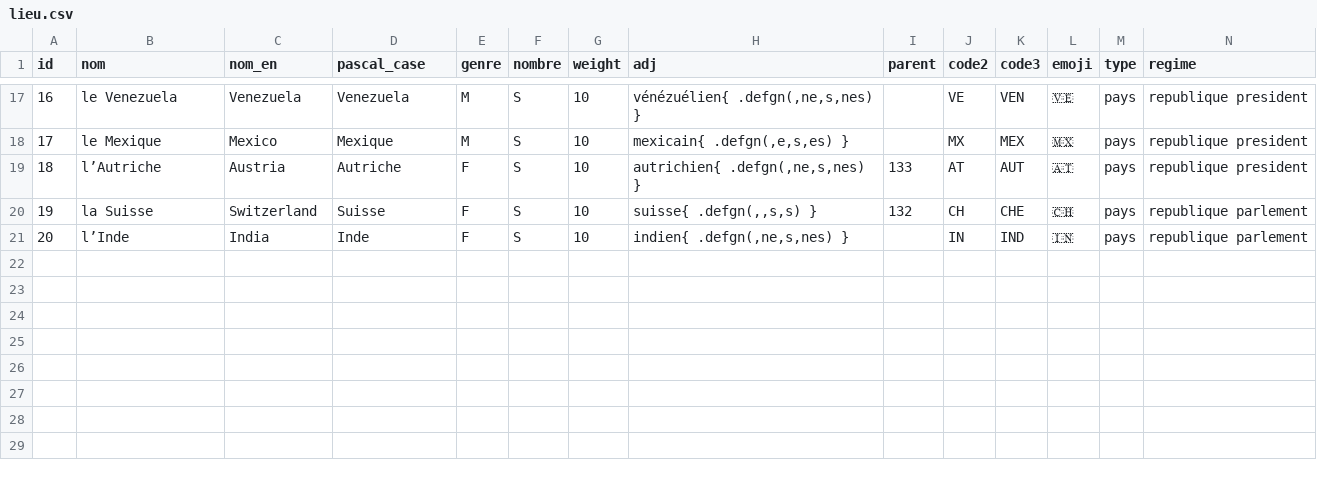
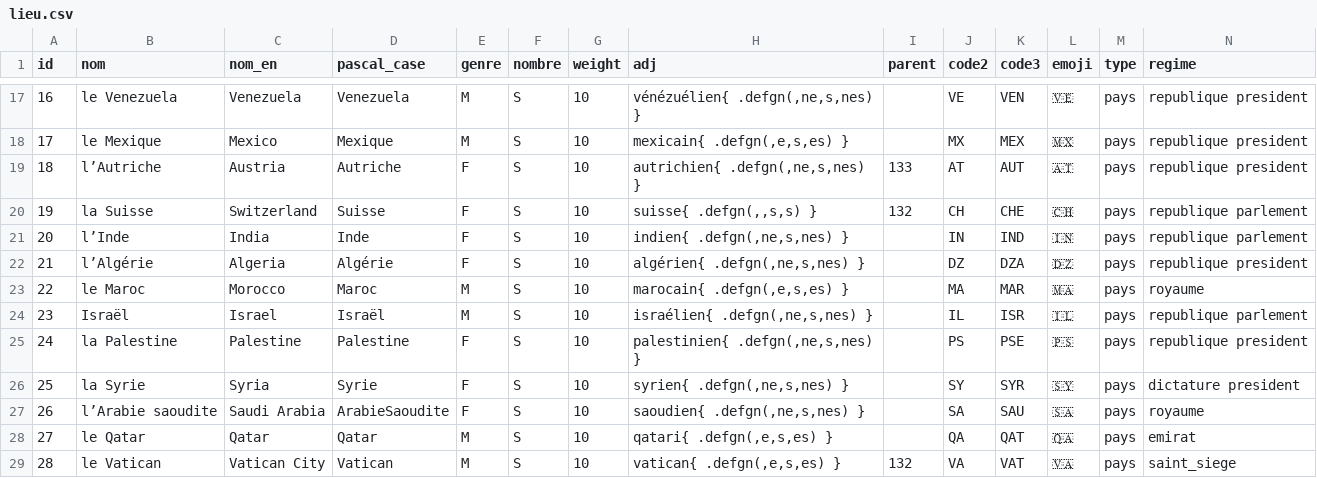
Before and after one commit to AlexieVQ/FlashNewsBot, a CSV file: regles/lieu.csv, drawn as a sheet; only a part is shown, gaps mark what is left out; rows hold the shown columns only; the diff names each change by its address in the sheet, - before the commit and + after, or states it on an @@ line.

Commit message:
Migration de pays

```diff
--- a/regles/lieu.csv
+++ b/regles/lieu.csv
+row 22: 21 | l’Algérie | Algeria | Algérie | F | S | 10 | algérien{ .defgn(,ne,s,nes) } |  | DZ | DZA | 🇩🇿 | pays | republique president
+row 23: 22 | le Maroc | Morocco | Maroc | M | S | 10 | marocain{ .defgn(,e,s,es) } |  | MA | MAR | 🇲🇦 | pays | royaume
+row 24: 23 | Israël | Israel | Israël | M | S | 10 | israélien{ .defgn(,ne,s,nes) } |  | IL | ISR | 🇮🇱 | pays | republique parlement
+row 25: 24 | la Palestine | Palestine | Palestine | F | S | 10 | palestinien{ .defgn(,ne,s,nes) } |  | PS | PSE | 🇵🇸 | pays | republique president
+row 26: 25 | la Syrie | Syria | Syrie | F | S | 10 | syrien{ .defgn(,ne,s,nes) } |  | SY | SYR | 🇸🇾 | pays | dictature president
+row 27: 26 | l’Arabie saoudite | Saudi Arabia | ArabieSaoudite | F | S | 10 | saoudien{ .defgn(,ne,s,nes) } |  | SA | SAU | 🇸🇦 | pays | royaume
+row 28: 27 | le Qatar | Qatar | Qatar | M | S | 10 | qatari{ .defgn(,e,s,es) } |  | QA | QAT | 🇶🇦 | pays | emirat
+row 29: 28 | le Vatican | Vatican City | Vatican | M | S | 10 | vatican{ .defgn(,e,s,es) } | 132 | VA | VAT | 🇻🇦 | pays | saint_siege
```
